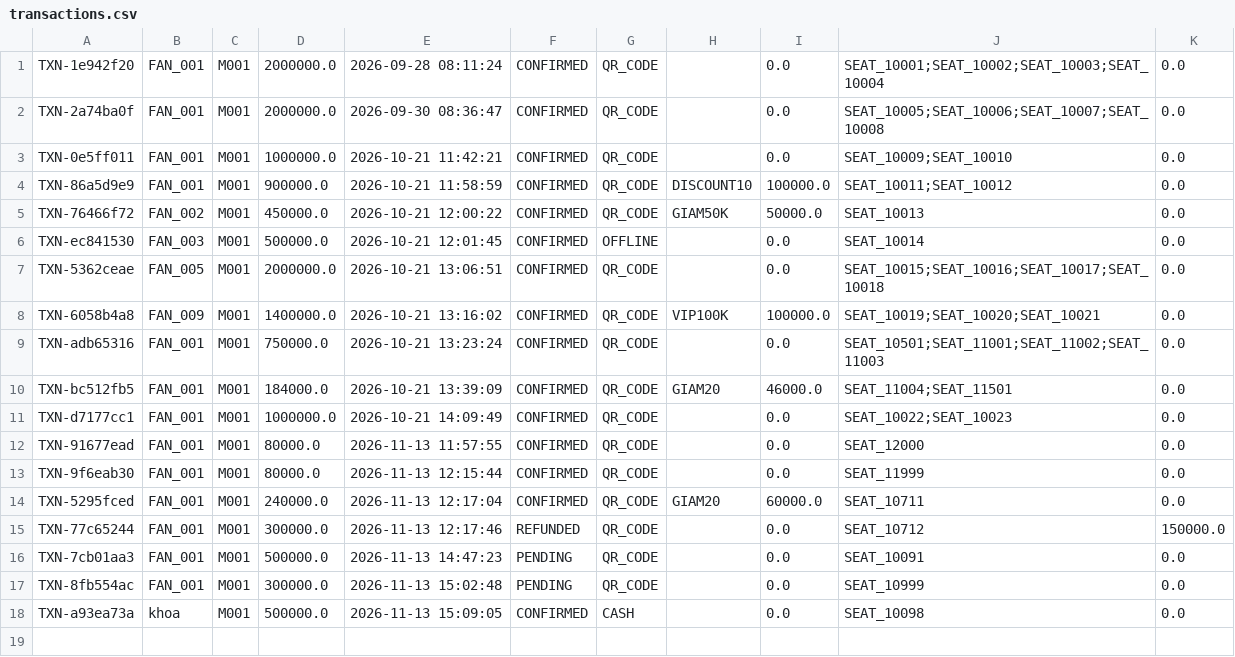
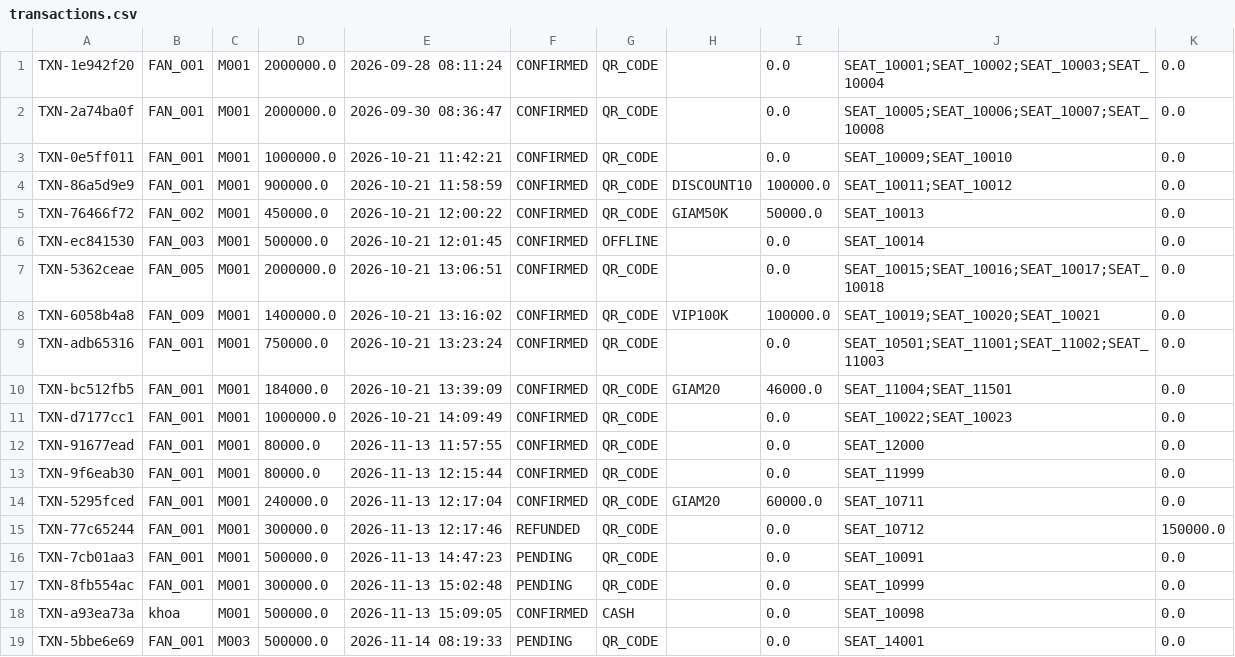
Before and after one commit to dauminhdau-a11y/Group-5-Stadium-Ticket-Booking-Simulation, a CSV file: data/transactions.csv, drawn as a sheet.

```diff
--- a/data/transactions.csv
+++ b/data/transactions.csv
@@ -18 +18,2 @@ TXN-8fb554ac,FAN_001,M001,300000.0,2026-11-13 15:02:48,PENDING,QR_CODE,,0.0,SEAT
 TXN-a93ea73a,khoa,M001,500000.0,2026-11-13 15:09:05,CONFIRMED,CASH,,0.0,SEAT_10098,0.0
+TXN-5bbe6e69,FAN_001,M003,500000.0,2026-11-14 08:19:33,PENDING,QR_CODE,,0.0,SEAT_14001,0.0
```
Also changed, not shown: data/seats.csv, 11 other files.
